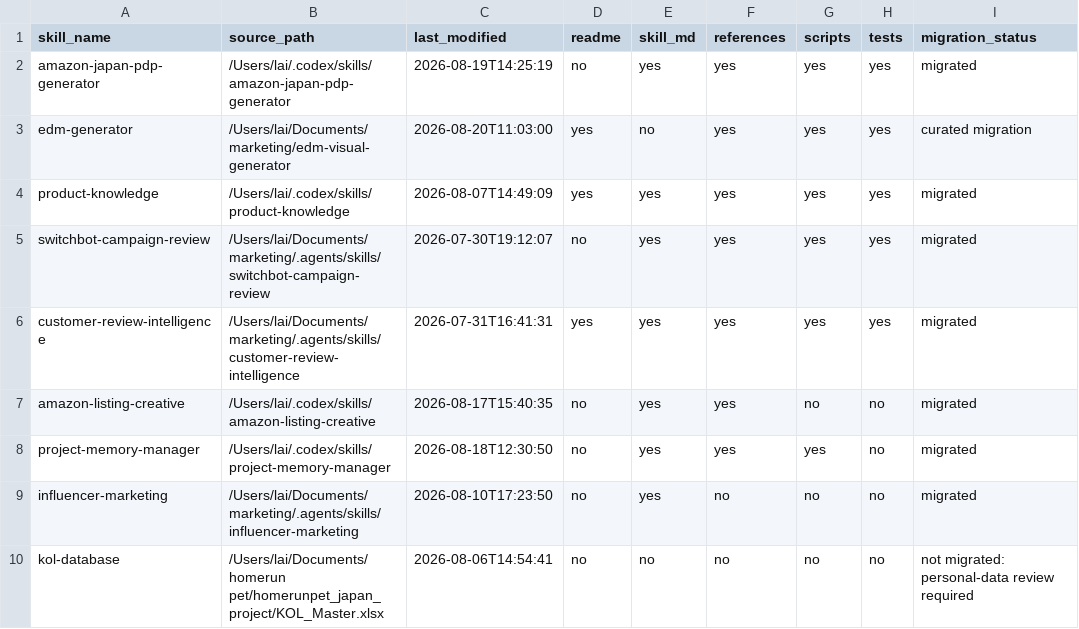
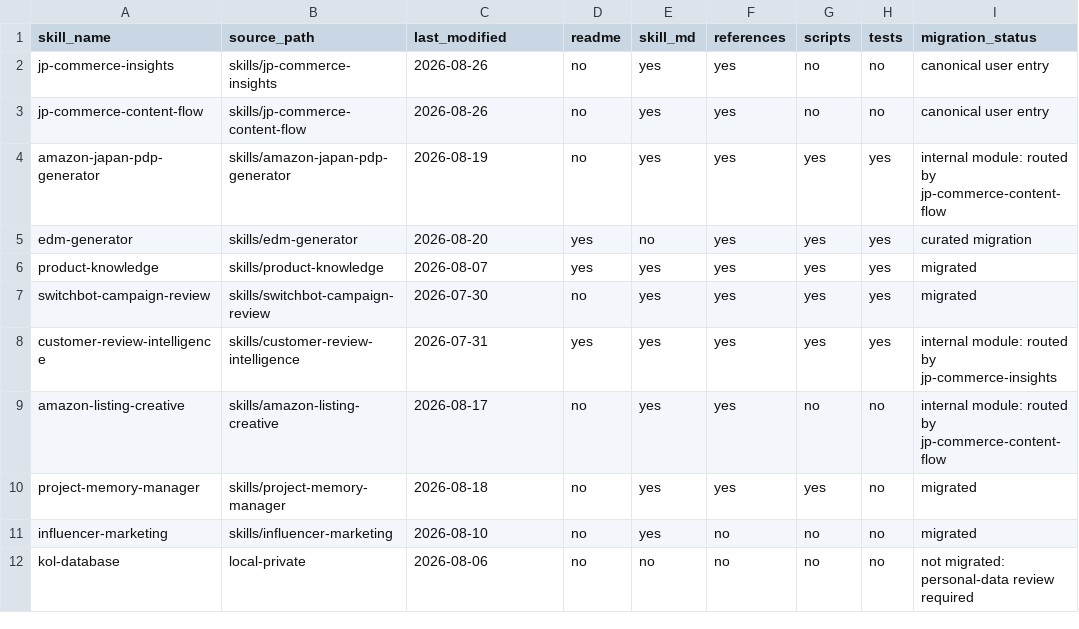
Before and after one commit to masayukihub/marketing-ai-workspace, a CSV file: inventory/skill_inventory.csv, drawn as a sheet.

Commit message:
refactor: unify Japan commerce skills behind Chinese entrypoints
Add two Chinese user-facing skills, retain mature capabilities as internal modules, sanitize the skill inventory, and keep all validation tests passing.

```diff
--- a/inventory/skill_inventory.csv
+++ b/inventory/skill_inventory.csv
@@ -1,10 +1,12 @@
 skill_name,source_path,last_modified,readme,skill_md,references,scripts,tests,migration_status
-amazon-japan-pdp-generator,/Users/lai/.codex/skills/amazon-japan-pdp-generator,2026-08-19T14:25:19,no,yes,yes,yes,yes,migrated
-edm-generator,/Users/lai/Documents/marketing/edm-visual-generator,2026-08-20T11:03:00,yes,no,yes,yes,yes,curated migration
-product-knowledge,/Users/lai/.codex/skills/product-knowledge,2026-08-07T14:49:09,yes,yes,yes,yes,yes,migrated
-switchbot-campaign-review,/Users/lai/Documents/marketing/.agents/skills/switchbot-campaign-review,2026-07-30T19:12:07,no,yes,yes,yes,yes,migrated
-customer-review-intelligence,/Users/lai/Documents/marketing/.agents/skills/customer-review-intelligence,2026-07-31T16:41:31,yes,yes,yes,yes,yes,migrated
-amazon-listing-creative,/Users/lai/.codex/skills/amazon-listing-creative,2026-08-17T15:40:35,no,yes,yes,no,no,migrated
-project-memory-manager,/Users/lai/.codex/skills/project-memory-manager,2026-08-18T12:30:50,no,yes,yes,yes,no,migrated
-influencer-marketing,/Users/lai/Documents/marketing/.agents/skills/influencer-marketing,2026-08-10T17:23:50,no,yes,no,no,no,migrated
-kol-database,/Users/lai/Documents/homerun pet/homerunpet_japan_project/KOL_Master.xlsx,2026-08-06T14:54:41,no,no,no,no,no,not migrated: personal-data review required
+jp-commerce-insights,skills/jp-commerce-insights,2026-08-26,no,yes,yes,no,no,canonical user entry
+jp-commerce-content-flow,skills/jp-commerce-content-flow,2026-08-26,no,yes,yes,no,no,canonical user entry
+amazon-japan-pdp-generator,skills/amazon-japan-pdp-generator,2026-08-19,no,yes,yes,yes,yes,internal module: routed by jp-commerce-content-flow
+edm-generator,skills/edm-generator,2026-08-20,yes,no,yes,yes,yes,curated migration
+product-knowledge,skills/product-knowledge,2026-08-07,yes,yes,yes,yes,yes,migrated
+switchbot-campaign-review,skills/switchbot-campaign-review,2026-07-30,no,yes,yes,yes,yes,migrated
+customer-review-intelligence,skills/customer-review-intelligence,2026-07-31,yes,yes,yes,yes,yes,internal module: routed by jp-commerce-insights
+amazon-listing-creative,skills/amazon-listing-creative,2026-08-17,no,yes,yes,no,no,internal module: routed by jp-commerce-content-flow
+project-memory-manager,skills/project-memory-manager,2026-08-18,no,yes,yes,yes,no,migrated
+influencer-marketing,skills/influencer-marketing,2026-08-10,no,yes,no,no,no,migrated
+kol-database,local-private,2026-08-06,no,no,no,no,no,not migrated: personal-data review required
```
Also changed, not shown: 15 other files.
